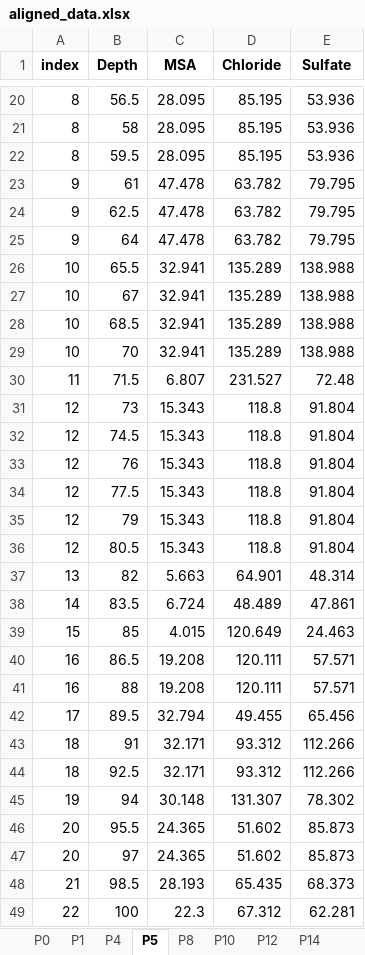
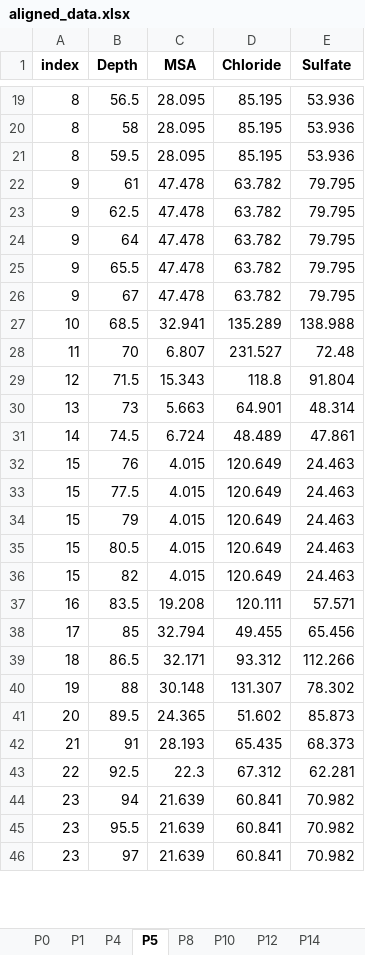
Before and after one commit to Baptiste-Ch/Time_series_alignment, an Excel workbook: web_app/grasp/upload/aligned_data.xlsx, sheet P5, drawn as a sheet; only a part is shown, gaps mark what is left out; values as stored, in another font and other column widths than the file's, no borders; removed rows and columns are numbered as before the commit, all else as after; the diff covers the shown part only; the diff names each change by its address in the sheet, - before the commit and + after, or states it on an @@ line.

```diff
--- a/web_app/grasp/upload/aligned_data.xlsx (sheet P5)
+++ b/web_app/grasp/upload/aligned_data.xlsx (sheet P5)
-A25:A26 (index): 10
+A25:A26 (index): 9
-C25:C26 (MSA): 32.941
+C25:C26 (MSA): 47.478
-D25:D26 (Chloride): 135.289
+D25:D26 (Chloride): 63.782
-E25:E26 (Sulfate): 138.988
+E25:E26 (Sulfate): 79.795
-row 29: 10 | 70 | 32.941 | 135.289 | 138.988
-B28 (Depth): 71.5
+B28 (Depth): 70
-B29 (Depth): 73
+B29 (Depth): 71.5
+row 30: 13 | 73 | 5.663 | 64.901 | 48.314
-A31 (index): 12
+A31 (index): 14
-C31 (MSA): 15.343
+C31 (MSA): 6.724
-D31 (Chloride): 118.8
+D31 (Chloride): 48.489
-E31 (Sulfate): 91.804
+E31 (Sulfate): 47.861
-A32:A35 (index): 12
+A32:A35 (index): 15
-C32:C35 (MSA): 15.343
+C32:C35 (MSA): 4.015
-D32:D35 (Chloride): 118.8
+D32:D35 (Chloride): 120.649
-E32:E35 (Sulfate): 91.804
+E32:E35 (Sulfate): 24.463
-row 37: 13 | 82 | 5.663 | 64.901 | 48.314
-row 38: 14 | 83.5 | 6.724 | 48.489 | 47.861
-B36 (Depth): 85
+B36 (Depth): 82
-B37 (Depth): 86.5
+B37 (Depth): 83.5
-row 41: 16 | 88 | 19.208 | 120.111 | 57.571
-B38 (Depth): 89.5
+B38 (Depth): 85
-B39 (Depth): 91
+B39 (Depth): 86.5
-row 44: 18 | 92.5 | 32.171 | 93.312 | 112.266
-B40 (Depth): 94
+B40 (Depth): 88
-B41 (Depth): 95.5
+B41 (Depth): 89.5
-row 47: 20 | 97 | 24.365 | 51.602 | 85.873
-B42 (Depth): 98.5
+B42 (Depth): 91
-B43 (Depth): 100
+B43 (Depth): 92.5
+row 44: 23 | 94 | 21.639 | 60.841 | 70.982
+row 45: 23 | 95.5 | 21.639 | 60.841 | 70.982
+row 46: 23 | 97 | 21.639 | 60.841 | 70.982
```
Also changed, not shown: 11 added rows, 10 removed rows and 131 edited cells elsewhere in this sheet, sheet P12, sheet P14, sheet P10, sheet P1, sheet P4, sheet P8, 8 other files.
